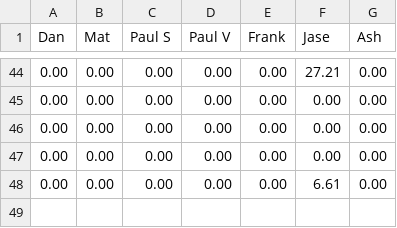
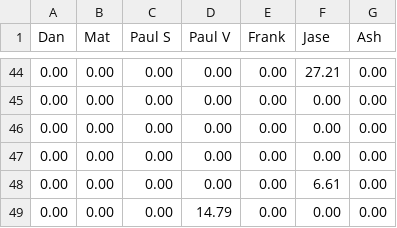
Before and after one commit to matbroughty/fffc, a CSV file: data/kent.csv, drawn as a sheet; only a part is shown, gaps mark what is left out.

```diff
--- a/data/kent.csv
+++ b/data/kent.csv
@@ -48 +48,2 @@ Dan,Mat,Paul S,Paul V,Frank,Jase,Ash
 0.00,0.00,0.00,0.00,0.00,6.61,0.00
+0.00,0.00,0.00,14.79,0.00,0.00,0.00
```
Also changed, not shown: data/killer.csv, 2 other files.
